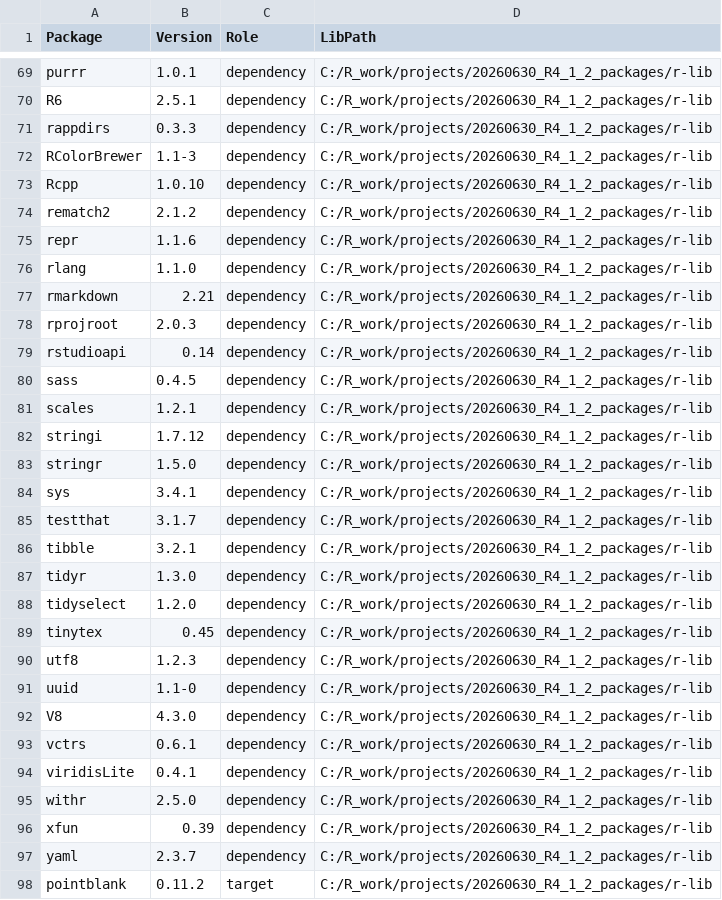
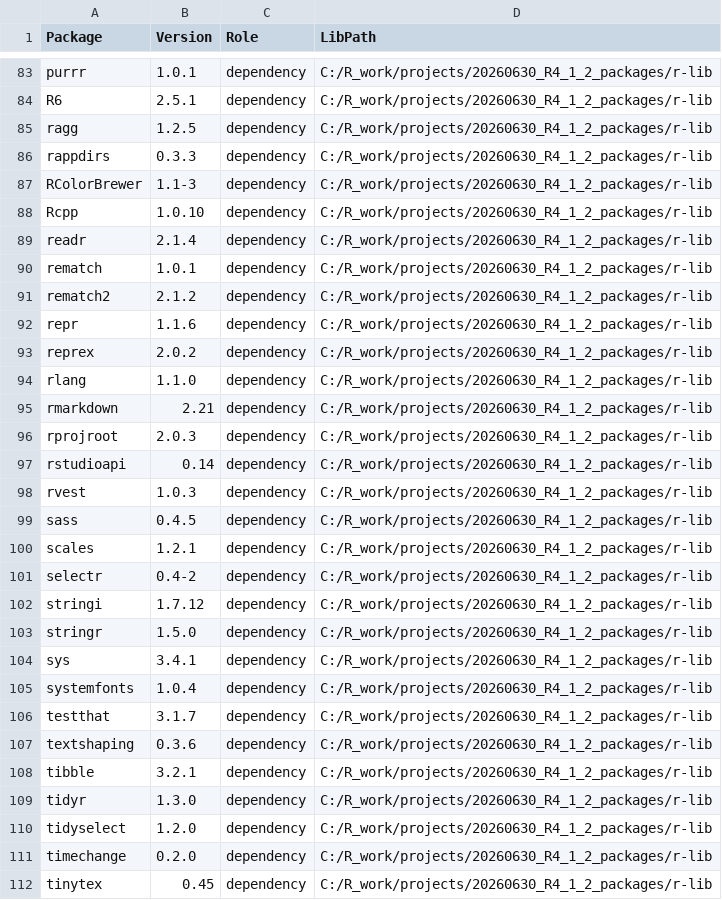
Before and after one commit to sogyuko/packages_R_4.1.2, a CSV file: installed-packages.csv, drawn as a sheet; only a part is shown, gaps mark what is left out; the shorter side is filled out with more unchanged rows; the diff covers the shown part only.

Commit message:
Add package dependencies

```diff
--- a/installed-packages.csv
+++ b/installed-packages.csv
@@ -70,2 +84,3 @@
 "R6","2.5.1","dependency","C:/R_work/projects/20260630_R4_1_2_packages/r-lib"
+"ragg","1.2.5","dependency","C:/R_work/projects/20260630_R4_1_2_packages/r-lib"
 "rappdirs","0.3.3","dependency","C:/R_work/projects/20260630_R4_1_2_packages/r-lib"
@@ -73,4 +88,7 @@
 "Rcpp","1.0.10","dependency","C:/R_work/projects/20260630_R4_1_2_packages/r-lib"
+"readr","2.1.4","dependency","C:/R_work/projects/20260630_R4_1_2_packages/r-lib"
+"rematch","1.0.1","dependency","C:/R_work/projects/20260630_R4_1_2_packages/r-lib"
 "rematch2","2.1.2","dependency","C:/R_work/projects/20260630_R4_1_2_packages/r-lib"
 "repr","1.1.6","dependency","C:/R_work/projects/20260630_R4_1_2_packages/r-lib"
+"reprex","2.0.2","dependency","C:/R_work/projects/20260630_R4_1_2_packages/r-lib"
 "rlang","1.1.0","dependency","C:/R_work/projects/20260630_R4_1_2_packages/r-lib"
@@ -79,4 +97,6 @@
 "rstudioapi","0.14","dependency","C:/R_work/projects/20260630_R4_1_2_packages/r-lib"
+"rvest","1.0.3","dependency","C:/R_work/projects/20260630_R4_1_2_packages/r-lib"
 "sass","0.4.5","dependency","C:/R_work/projects/20260630_R4_1_2_packages/r-lib"
 "scales","1.2.1","dependency","C:/R_work/projects/20260630_R4_1_2_packages/r-lib"
+"selectr","0.4-2","dependency","C:/R_work/projects/20260630_R4_1_2_packages/r-lib"
 "stringi","1.7.12","dependency","C:/R_work/projects/20260630_R4_1_2_packages/r-lib"
@@ -84,3 +104,5 @@
 "sys","3.4.1","dependency","C:/R_work/projects/20260630_R4_1_2_packages/r-lib"
+"systemfonts","1.0.4","dependency","C:/R_work/projects/20260630_R4_1_2_packages/r-lib"
 "testthat","3.1.7","dependency","C:/R_work/projects/20260630_R4_1_2_packages/r-lib"
+"textshaping","0.3.6","dependency","C:/R_work/projects/20260630_R4_1_2_packages/r-lib"
 "tibble","3.2.1","dependency","C:/R_work/projects/20260630_R4_1_2_packages/r-lib"
@@ -88,2 +110,3 @@
 "tidyselect","1.2.0","dependency","C:/R_work/projects/20260630_R4_1_2_packages/r-lib"
+"timechange","0.2.0","dependency","C:/R_work/projects/20260630_R4_1_2_packages/r-lib"
 "tinytex","0.45","dependency","C:/R_work/projects/20260630_R4_1_2_packages/r-lib"
```
Also changed, not shown: 22 added rows and 1 removed row elsewhere in this file, 30 other files.
